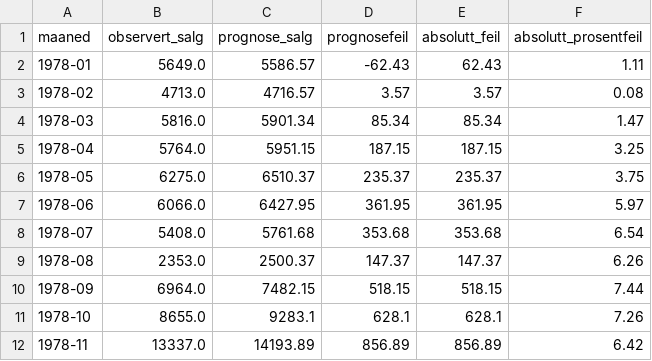
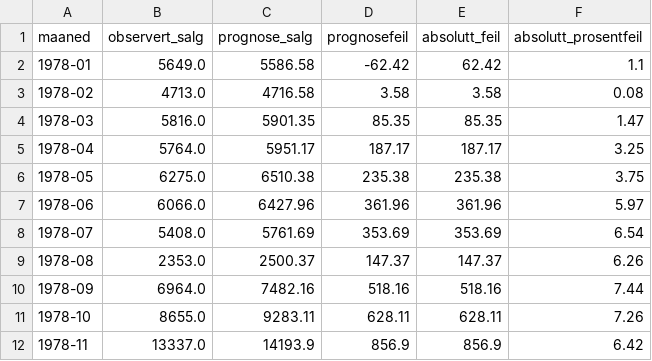
Before and after one commit to LOG650/G00-example, a CSV file: 006 analysis/aktiviteter/3_3_validere_modell/resultat/tab_02_testsettprognose.csv, drawn as a sheet; only a part is shown; the diff covers the shown part only.

```diff
--- a/006 analysis/aktiviteter/3_3_validere_modell/resultat/tab_02_testsettprognose.csv
+++ b/006 analysis/aktiviteter/3_3_validere_modell/resultat/tab_02_testsettprognose.csv
@@ -1,12 +1,12 @@
 maaned,observert_salg,prognose_salg,prognosefeil,absolutt_feil,absolutt_prosentfeil
-1978-01,5649.0,5586.57,-62.43,62.43,1.11
-1978-02,4713.0,4716.57,3.57,3.57,0.08
-1978-03,5816.0,5901.34,85.34,85.34,1.47
-1978-04,5764.0,5951.15,187.15,187.15,3.25
-1978-05,6275.0,6510.37,235.37,235.37,3.75
-1978-06,6066.0,6427.95,361.95,361.95,5.97
-1978-07,5408.0,5761.68,353.68,353.68,6.54
+1978-01,5649.0,5586.58,-62.42,62.42,1.1
+1978-02,4713.0,4716.58,3.58,3.58,0.08
+1978-03,5816.0,5901.35,85.35,85.35,1.47
+1978-04,5764.0,5951.17,187.17,187.17,3.25
+1978-05,6275.0,6510.38,235.38,235.38,3.75
+1978-06,6066.0,6427.96,361.96,361.96,5.97
+1978-07,5408.0,5761.69,353.69,353.69,6.54
 1978-08,2353.0,2500.37,147.37,147.37,6.26
-1978-09,6964.0,7482.15,518.15,518.15,7.44
-1978-10,8655.0,9283.1,628.1,628.1,7.26
-1978-11,13337.0,14193.89,856.89,856.89,6.42
+1978-09,6964.0,7482.16,518.16,518.16,7.44
+1978-10,8655.0,9283.11,628.11,628.11,7.26
+1978-11,13337.0,14193.9,856.9,856.9,6.42
```
Also changed, not shown: 88 edited cells elsewhere in this file, 12 other files.
